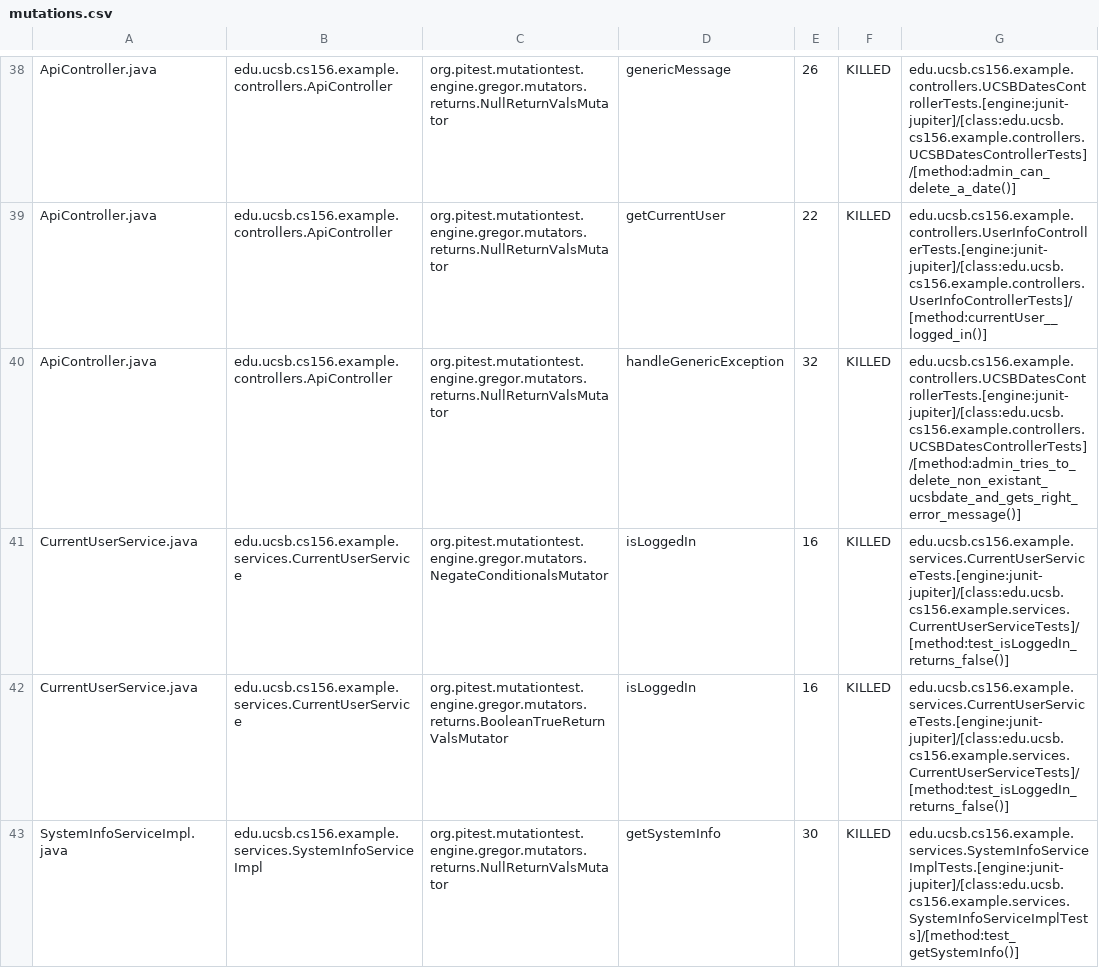
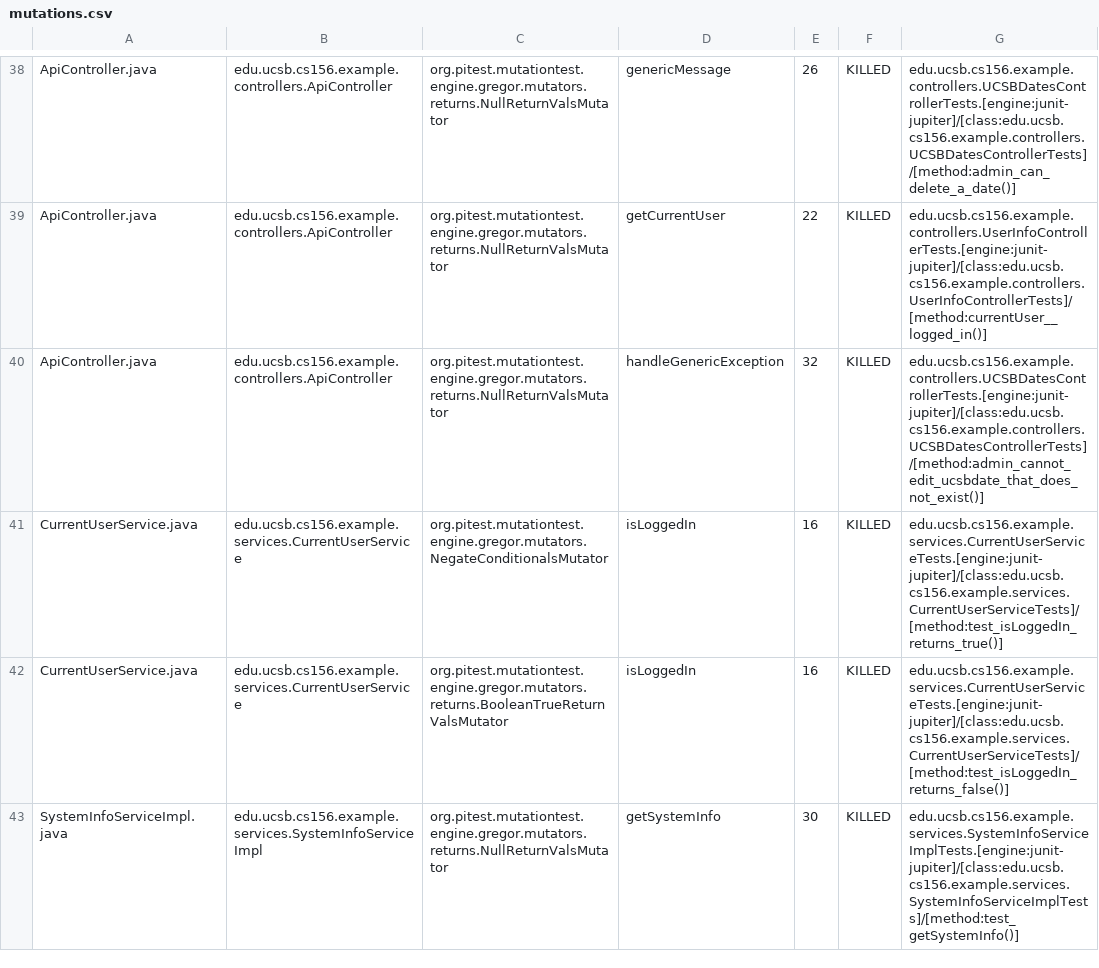
Before and after one commit to ucsb-cs156-s23/team03-s23-5pm-1, a CSV file: pitest/mutations.csv, drawn as a sheet; only a part is shown, gaps mark what is left out.

Commit message:
Deploying to gh-pages from @ ucsb-cs156-s23/team03-s23-5pm-1@51fcc1e14119a726e7cacb0a8bea670a4731b491 🚀

```diff
--- a/pitest/mutations.csv
+++ b/pitest/mutations.csv
@@ -39,4 +39,4 @@ ApiController.java,edu.ucsb.cs156.example.controllers.ApiController,org.pitest.m
 ApiController.java,edu.ucsb.cs156.example.controllers.ApiController,org.pitest.mutationtest.engine.gregor.mutators.returns.NullReturnValsMutator,getCurrentUser,22,KILLED,edu.ucsb.cs156.example.controllers.UserInfoControllerTests.[engine:junit-jupiter]/[class:edu.ucsb.cs156.example.controllers.UserInfoControllerTests]/[method:currentUser__logged_in()]
-ApiController.java,edu.ucsb.cs156.example.controllers.ApiController,org.pitest.mutationtest.engine.gregor.mutators.returns.NullReturnValsMutator,handleGenericException,32,KILLED,edu.ucsb.cs156.example.controllers.UCSBDatesControllerTests.[engine:junit-jupiter]/[class:edu.ucsb.cs156.example.controllers.UCSBDatesControllerTests]/[method:admin_tries_to_delete_non_existant_ucsbdate_and_gets_right_error_message()]
-CurrentUserService.java,edu.ucsb.cs156.example.services.CurrentUserService,org.pitest.mutationtest.engine.gregor.mutators.NegateConditionalsMutator,isLoggedIn,16,KILLED,edu.ucsb.cs156.example.services.CurrentUserServiceTests.[engine:junit-jupiter]/[class:edu.ucsb.cs156.example.services.CurrentUserServiceTests]/[method:test_isLoggedIn_returns_false()]
+ApiController.java,edu.ucsb.cs156.example.controllers.ApiController,org.pitest.mutationtest.engine.gregor.mutators.returns.NullReturnValsMutator,handleGenericException,32,KILLED,edu.ucsb.cs156.example.controllers.UCSBDatesControllerTests.[engine:junit-jupiter]/[class:edu.ucsb.cs156.example.controllers.UCSBDatesControllerTests]/[method:admin_cannot_edit_ucsbdate_that_does_not_exist()]
+CurrentUserService.java,edu.ucsb.cs156.example.services.CurrentUserService,org.pitest.mutationtest.engine.gregor.mutators.NegateConditionalsMutator,isLoggedIn,16,KILLED,edu.ucsb.cs156.example.services.CurrentUserServiceTests.[engine:junit-jupiter]/[class:edu.ucsb.cs156.example.services.CurrentUserServiceTests]/[method:test_isLoggedIn_returns_true()]
 CurrentUserService.java,edu.ucsb.cs156.example.services.CurrentUserService,org.pitest.mutationtest.engine.gregor.mutators.returns.BooleanTrueReturnValsMutator,isLoggedIn,16,KILLED,edu.ucsb.cs156.example.services.CurrentUserServiceTests.[engine:junit-jupiter]/[class:edu.ucsb.cs156.example.services.CurrentUserServiceTests]/[method:test_isLoggedIn_returns_false()]
```
Also changed, not shown: 11 other files.
